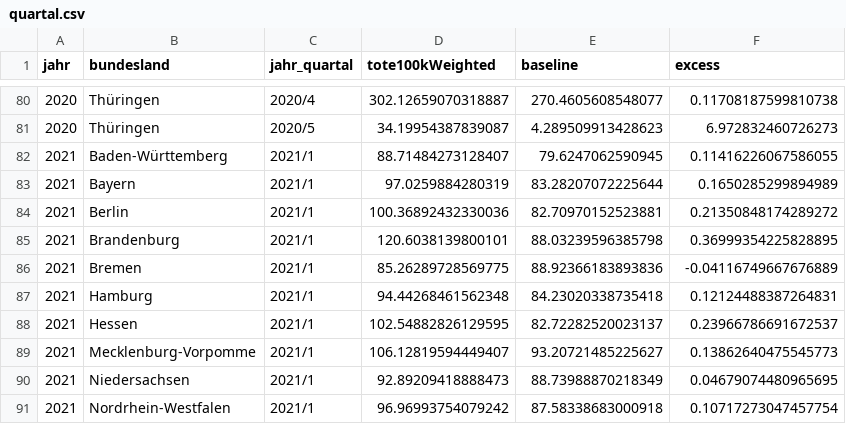
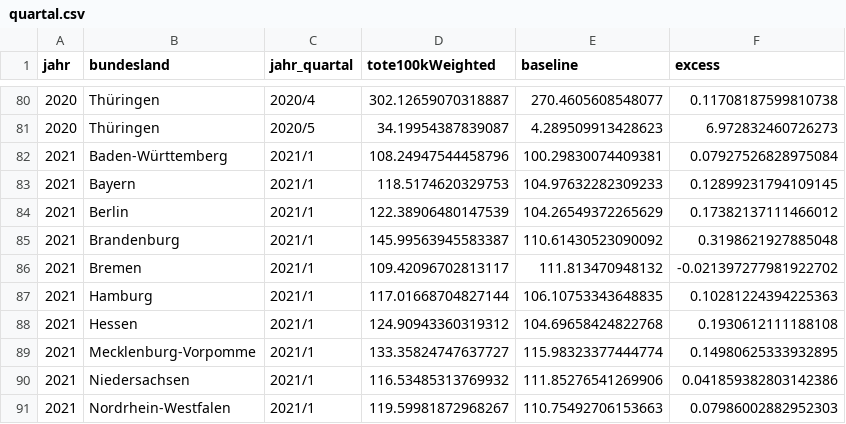
Before and after one commit to USMortality/Germany, a CSV file: out/bl/quartal.csv, drawn as a sheet; only a part is shown, gaps mark what is left out; the diff covers the shown part only.

```diff
--- a/out/bl/quartal.csv
+++ b/out/bl/quartal.csv
@@ -81,11 +81,11 @@ jahr	bundesland	jahr_quartal	tote100kWeighted	baseline	excess
 2020	Thüringen	2020/5	34.19954387839087	4.289509913428623	6.972832460726273
-2021	Baden-Württemberg	2021/1	88.71484273128407	79.6247062590945	0.11416226067586055
-2021	Bayern	2021/1	97.0259884280319	83.28207072225644	0.1650285299894989
-2021	Berlin	2021/1	100.36892432330036	82.70970152523881	0.21350848174289272
-2021	Brandenburg	2021/1	120.6038139800101	88.03239596385798	0.36999354225828895
-2021	Bremen	2021/1	85.26289728569775	88.92366183893836	-0.04116749667676889
-2021	Hamburg	2021/1	94.44268461562348	84.23020338735418	0.12124488387264831
-2021	Hessen	2021/1	102.54882826129595	82.72282520023137	0.23966786691672537
-2021	Mecklenburg-Vorpomme	2021/1	106.12819594449407	93.20721485225627	0.13862640475545773
-2021	Niedersachsen	2021/1	92.89209418888473	88.73988870218349	0.04679074480965695
-2021	Nordrhein-Westfalen	2021/1	96.96993754079242	87.58338683000918	0.10717273047457754
+2021	Baden-Württemberg	2021/1	108.24947544458796	100.29830074409381	0.07927526828975084
+2021	Bayern	2021/1	118.5174620329753	104.97632282309233	0.12899231794109145
+2021	Berlin	2021/1	122.38906480147539	104.26549372265629	0.17382137111466012
+2021	Brandenburg	2021/1	145.99563945583387	110.61430523090092	0.3198621927885048
+2021	Bremen	2021/1	109.42096702813117	111.813470948132	-0.021397277981922702
+2021	Hamburg	2021/1	117.01668704827144	106.10753343648835	0.10281224394225363
+2021	Hessen	2021/1	124.90943360319312	104.69658424822768	0.1930612111188108
+2021	Mecklenburg-Vorpomme	2021/1	133.35824747637727	115.98323377444774	0.14980625333932895
+2021	Niedersachsen	2021/1	116.53485313769932	111.85276541269906	0.041859382803142386
+2021	Nordrhein-Westfalen	2021/1	119.59981872968267	110.75492706153663	0.07986002882952303
```
Also changed, not shown: 16 added rows and 18 edited cells elsewhere in this file, data/ToteD.csv, out/bl/mortality_quarter.csv, 7 other files.
